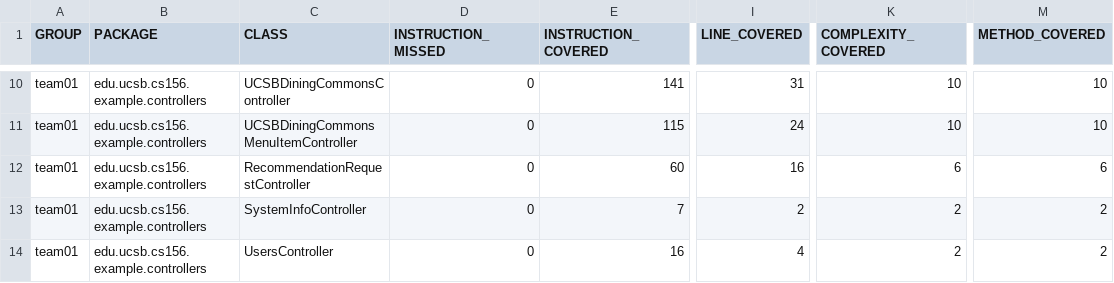
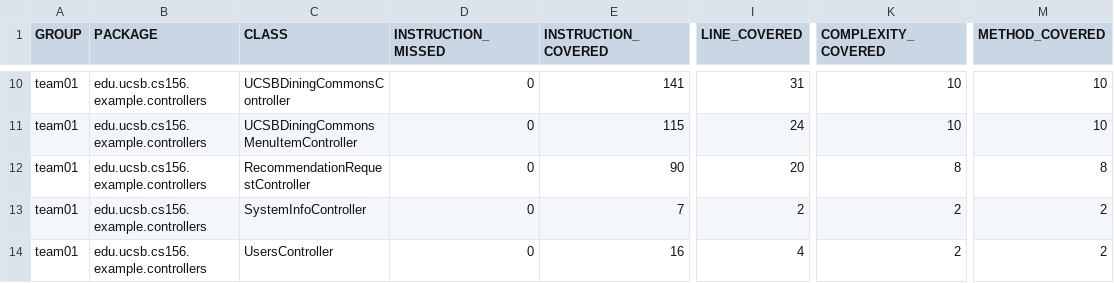
Before and after one commit to ucsb-cs156-f24/team01-f24-13, a CSV file: jacoco/jacoco.csv, drawn as a sheet; only a part is shown, gaps mark what is left out; the diff names each change by its address in the sheet, - before the commit and + after, or states it on an @@ line.

```diff
--- a/jacoco/jacoco.csv
+++ b/jacoco/jacoco.csv
-E12 (INSTRUCTION_COVERED): 60
+E12 (INSTRUCTION_COVERED): 90
-I12 (LINE_COVERED): 16
+I12 (LINE_COVERED): 20
-K12 (COMPLEXITY_COVERED): 6
+K12 (COMPLEXITY_COVERED): 8
-M12 (METHOD_COVERED): 6
+M12 (METHOD_COVERED): 8
```
Also changed, not shown: 7 other files.
